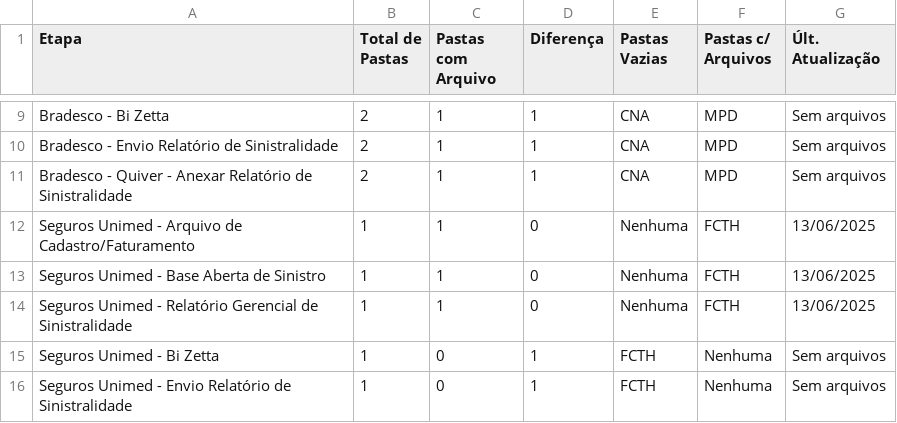
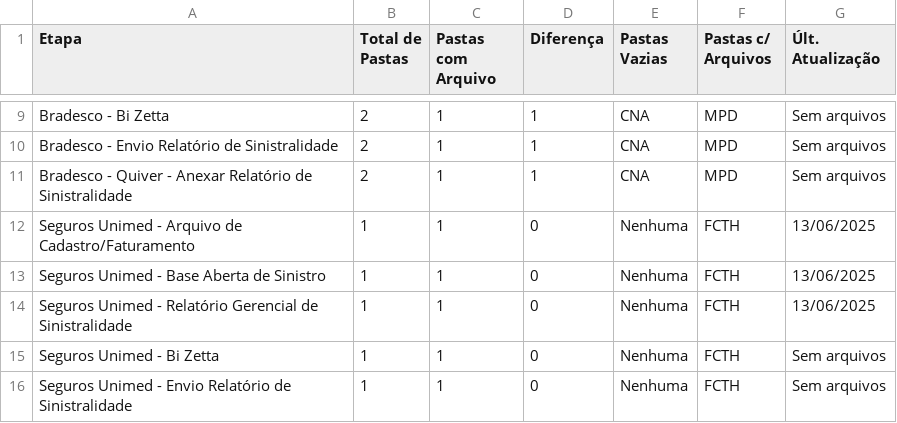
Before and after one commit to JotaBGjr/dashboard-sinistralidade, a CSV file: csv/home.csv, drawn as a sheet; only a part is shown, gaps mark what is left out; the diff covers the shown part only.

Commit message:
att arquivos csv

```diff
--- a/csv/home.csv
+++ b/csv/home.csv
@@ -14,3 +14,3 @@ Seguros Unimed - Base Aberta de Sinistro,1,1,0,Nenhuma,FCTH,13/06/2025
 Seguros Unimed - Relatório Gerencial de Sinistralidade,1,1,0,Nenhuma,FCTH,13/06/2025
-Seguros Unimed - Bi Zetta,1,0,1,FCTH,Nenhuma,Sem arquivos
-Seguros Unimed - Envio Relatório de Sinistralidade,1,0,1,FCTH,Nenhuma,Sem arquivos
+Seguros Unimed - Bi Zetta,1,1,0,Nenhuma,FCTH,Sem arquivos
+Seguros Unimed - Envio Relatório de Sinistralidade,1,1,0,Nenhuma,FCTH,Sem arquivos
```
Also changed, not shown: 28 edited cells elsewhere in this file, csv/anexar_quiver.csv, csv/bi_zetta.csv, 2 other files.
